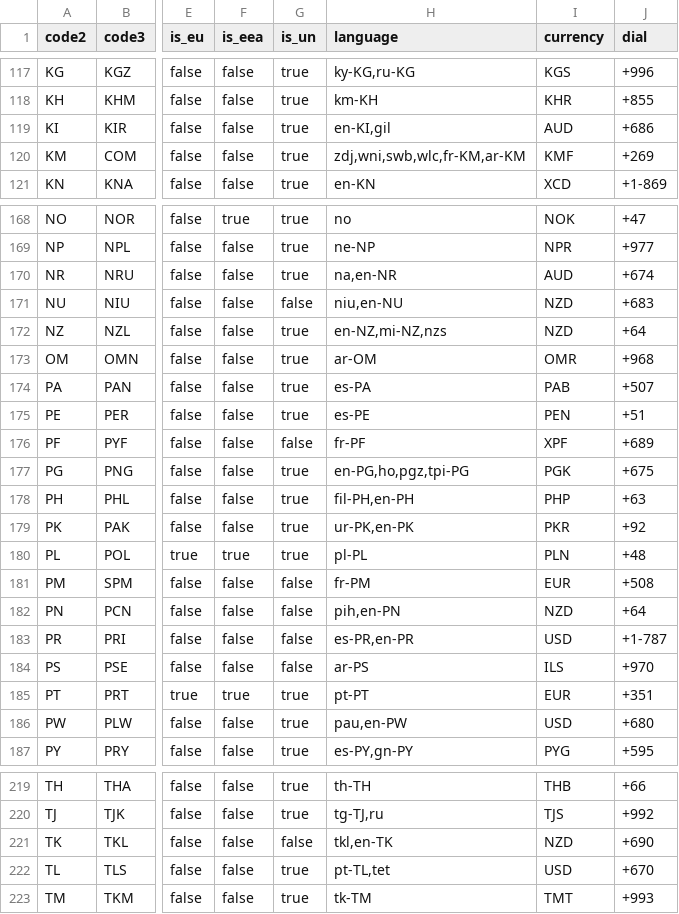
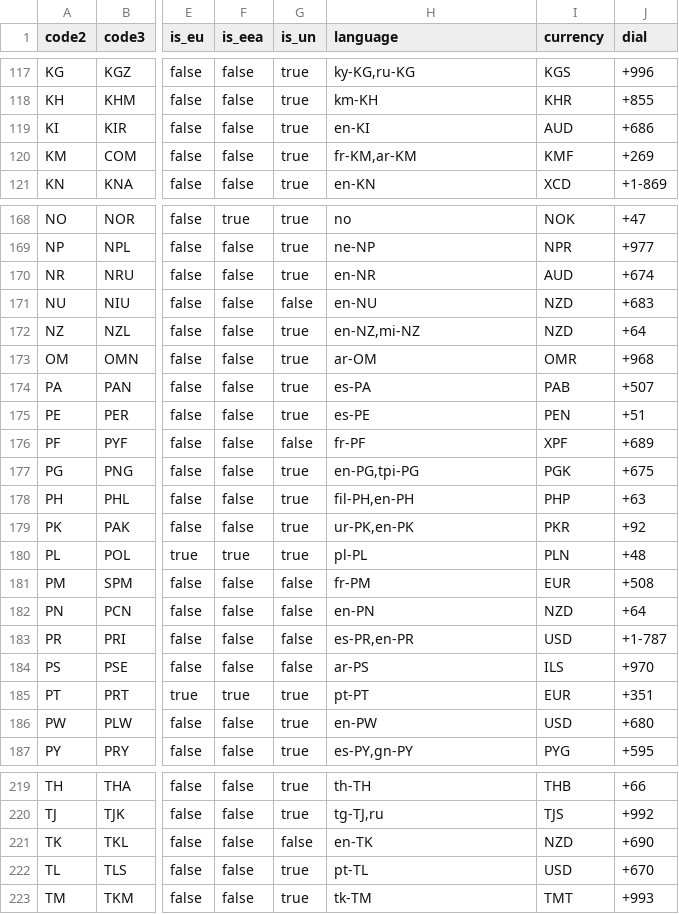
Before and after one commit to chensoft/geodb, a CSV file: datasets/country.csv, drawn as a sheet; only a part is shown, gaps mark what is left out; the diff covers the shown part only; the diff names each change by its address in the sheet, - before the commit and + after, or states it on an @@ line.

Commit message:
country: remove lang codes that does not exist in the CLDR standard

```diff
--- a/datasets/country.csv
+++ b/datasets/country.csv
-H119 (language): en-KI,gil
+H119 (language): en-KI
-H120 (language): zdj,wni,swb,wlc,fr-KM,ar-KM
+H120 (language): fr-KM,ar-KM
-H170 (language): na,en-NR
+H170 (language): en-NR
-H171 (language): niu,en-NU
+H171 (language): en-NU
-H172 (language): en-NZ,mi-NZ,nzs
+H172 (language): en-NZ,mi-NZ
-H177 (language): en-PG,ho,pgz,tpi-PG
+H177 (language): en-PG,tpi-PG
-H182 (language): pih,en-PN
+H182 (language): en-PN
-H186 (language): pau,en-PW
+H186 (language): en-PW
-H221 (language): tkl,en-TK
+H221 (language): en-TK
-H222 (language): pt-TL,tet
+H222 (language): pt-TL
```
Also changed, not shown: 18 edited cells elsewhere in this file, 2 other files.
